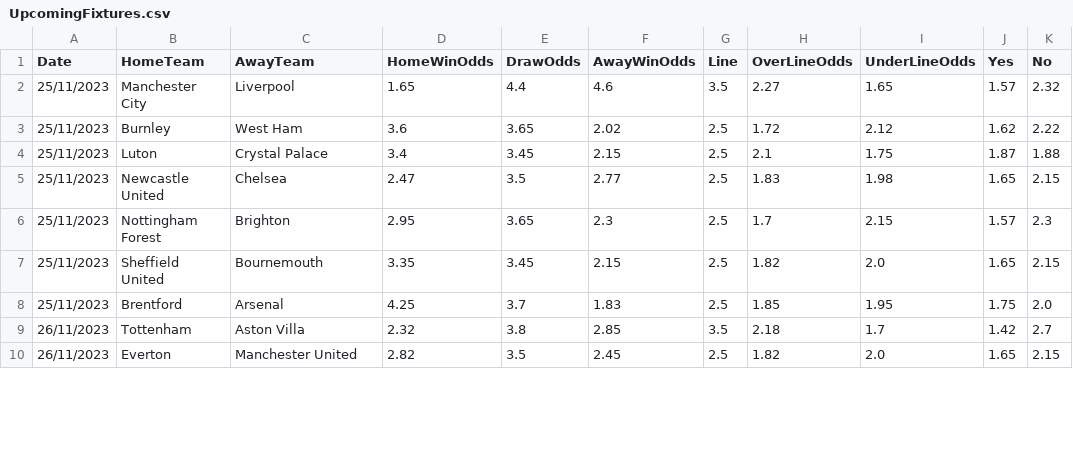
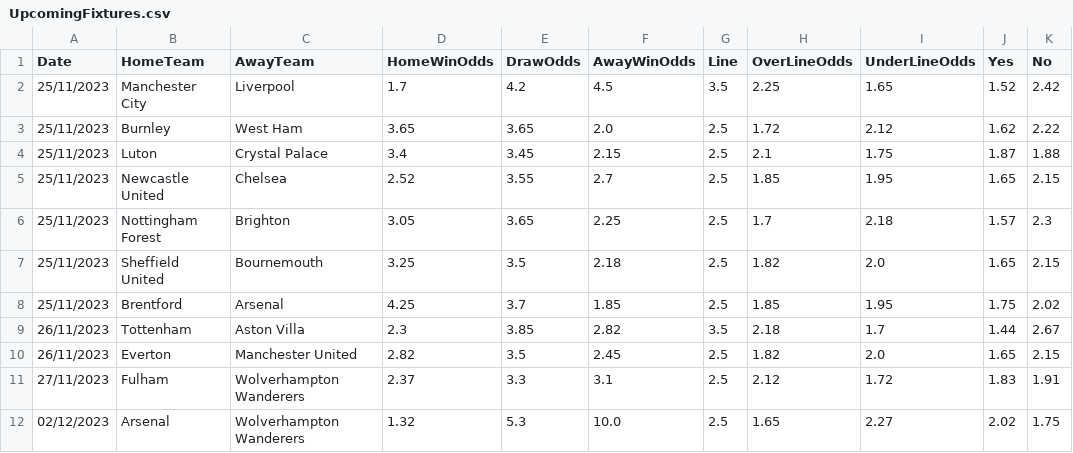
Before and after one commit to nickpadd/EuropeanFootballLeaguePredictor, a CSV file: europeanfootballleaguepredictor/data/leagues/EPL/upcoming/UpcomingFixtures.csv, drawn as a sheet; only a part is shown; the diff covers the shown part only.

```diff
--- a/europeanfootballleaguepredictor/data/leagues/EPL/upcoming/UpcomingFixtures.csv
+++ b/europeanfootballleaguepredictor/data/leagues/EPL/upcoming/UpcomingFixtures.csv
@@ -1,10 +1,12 @@
 Date,HomeTeam,AwayTeam,HomeWinOdds,DrawOdds,AwayWinOdds,Line,OverLineOdds,UnderLineOdds,Yes,No
-25/11/2023,Manchester City,Liverpool,1.65,4.4,4.6,3.5,2.27,1.65,1.57,2.32
-25/11/2023,Burnley,West Ham,3.6,3.65,2.02,2.5,1.72,2.12,1.62,2.22
+25/11/2023,Manchester City,Liverpool,1.7,4.2,4.5,3.5,2.25,1.65,1.52,2.42
+25/11/2023,Burnley,West Ham,3.65,3.65,2.0,2.5,1.72,2.12,1.62,2.22
 25/11/2023,Luton,Crystal Palace,3.4,3.45,2.15,2.5,2.1,1.75,1.87,1.88
-25/11/2023,Newcastle United,Chelsea,2.47,3.5,2.77,2.5,1.83,1.98,1.65,2.15
-25/11/2023,Nottingham Forest,Brighton,2.95,3.65,2.3,2.5,1.7,2.15,1.57,2.3
-25/11/2023,Sheffield United,Bournemouth,3.35,3.45,2.15,2.5,1.82,2.0,1.65,2.15
-25/11/2023,Brentford,Arsenal,4.25,3.7,1.83,2.5,1.85,1.95,1.75,2.0
-26/11/2023,Tottenham,Aston Villa,2.32,3.8,2.85,3.5,2.18,1.7,1.42,2.7
+25/11/2023,Newcastle United,Chelsea,2.52,3.55,2.7,2.5,1.85,1.95,1.65,2.15
+25/11/2023,Nottingham Forest,Brighton,3.05,3.65,2.25,2.5,1.7,2.18,1.57,2.3
+25/11/2023,Sheffield United,Bournemouth,3.25,3.5,2.18,2.5,1.82,2.0,1.65,2.15
+25/11/2023,Brentford,Arsenal,4.25,3.7,1.85,2.5,1.85,1.95,1.75,2.02
+26/11/2023,Tottenham,Aston Villa,2.3,3.85,2.82,3.5,2.18,1.7,1.44,2.67
 26/11/2023,Everton,Manchester United,2.82,3.5,2.45,2.5,1.82,2.0,1.65,2.15
+27/11/2023,Fulham,Wolverhampton Wanderers,2.37,3.3,3.1,2.5,2.12,1.72,1.83,1.91
+02/12/2023,Arsenal,Wolverhampton Wanderers,1.32,5.3,10.0,2.5,1.65,2.27,2.02,1.75
```
Also changed, not shown: 49 edited cells elsewhere in this file, europeanfootballleaguepredictor/data/leagues/EPL/upcoming/SeasonFixtures.csv, europeanfootballleaguepredictor/data/leagues/EPL/upcoming/preprocessed_files/LongTermForm.csv, 39 other files.
